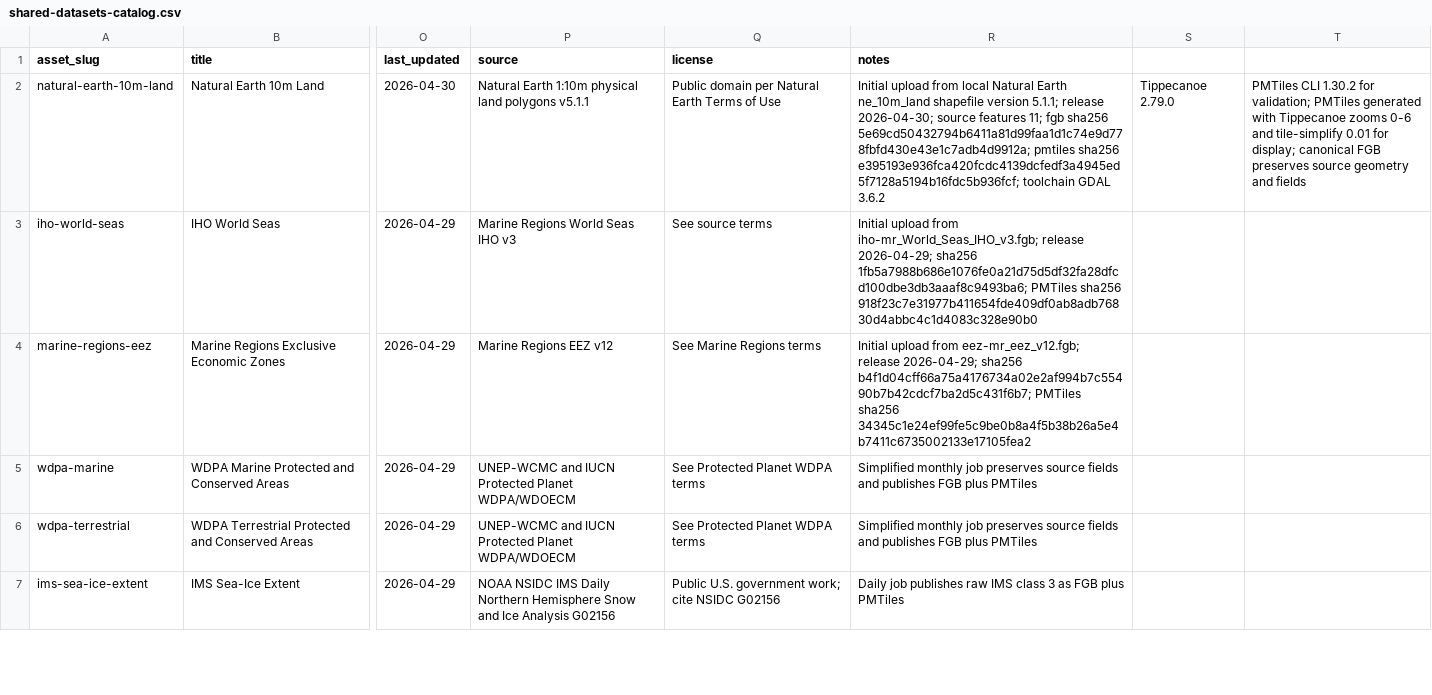
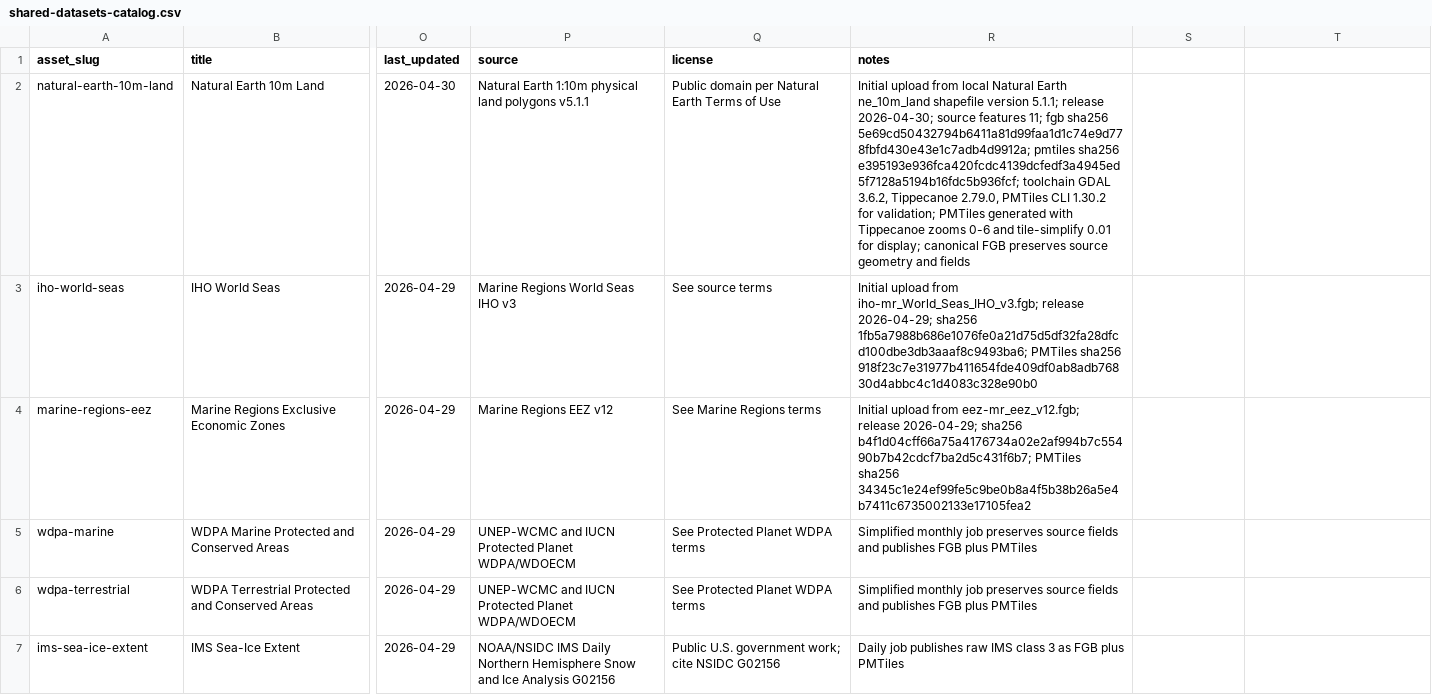
Before and after one commit to SkyTruth/shared-datasets-1, a CSV file: catalog/shared-datasets-catalog.csv, drawn as a sheet; only a part is shown, gaps mark what is left out; the diff covers the shown part only; the diff names each change by its address in the sheet, - before the commit and + after, or states it on an @@ line.

```diff
--- a/catalog/shared-datasets-catalog.csv
+++ b/catalog/shared-datasets-catalog.csv
-R2 (notes): …toolchain GDAL 3.6.2
+R2 (notes): …toolchain GDAL 3.6.2, Tippecanoe 2.79.0, PMTiles CLI 1.30.2 for validation; PMTiles generated with Tippecanoe zooms 0-6 and tile-simplify 0.01 for display; canonical FGB preserves source geometry and fields
-S2: Tippecanoe 2.79.0
+S2: (empty)
-T2: PMTiles CLI 1.30.2 for validation; PMTiles generated with Tippecanoe zooms 0-6 and tile-simplify 0.01 for display; canonical FGB preserves source geometry and fields
+T2: (empty)
-P7 (source): NOAA NSIDC IMS Daily…
+P7 (source): NOAA/NSIDC IMS Daily…
```
Also changed, not shown: 6 edited cells elsewhere in this file, 20 other files.
